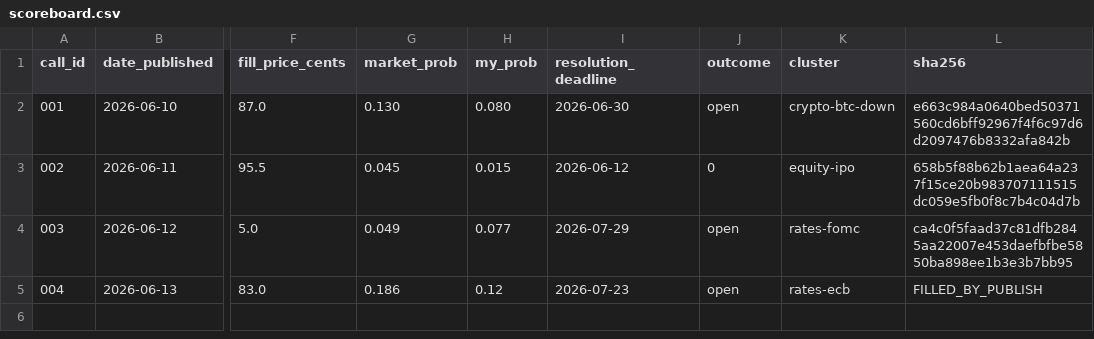
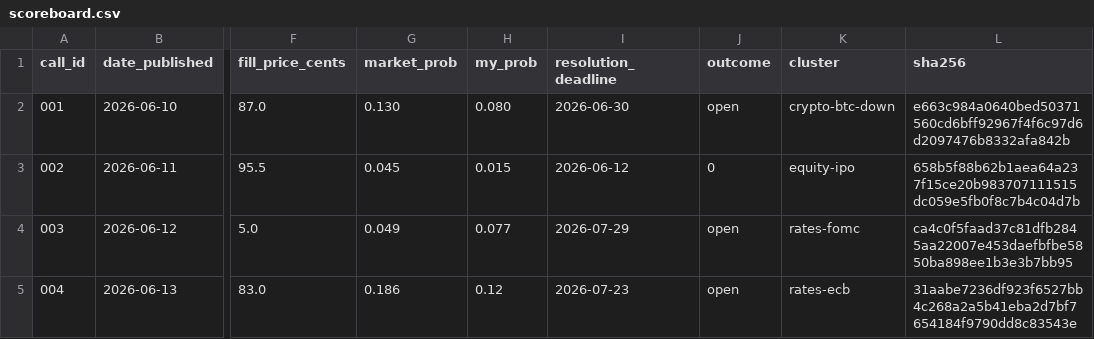
Before and after one commit to 0xbrier/scoreboard, a CSV file: scoreboard.csv, drawn as a sheet; only a part is shown, gaps mark what is left out; the diff names each change by its address in the sheet, - before the commit and + after, or states it on an @@ line.

Commit message:
Update scoreboard.csv

```diff
--- a/scoreboard.csv
+++ b/scoreboard.csv
-L5 (sha256): FILLED_BY_PUBLISH
+L5 (sha256): 31aabe7236df923f6527bb4c268a2a5b41eba2d7bf7654184f9790dd8c83543e
```
